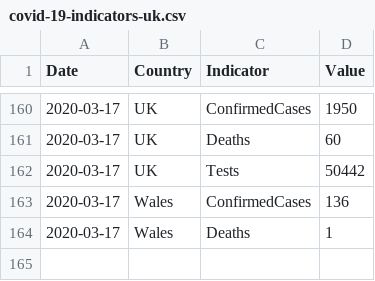
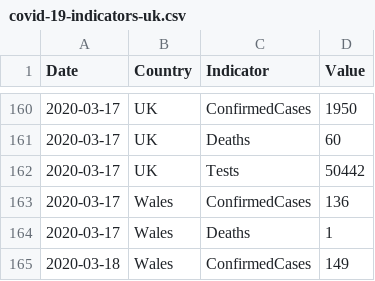
Before and after one commit to tomwhite/covid-19-uk-data, a CSV file: data/covid-19-indicators-uk.csv, drawn as a sheet; only a part is shown, gaps mark what is left out.

Commit message:
Update for 2020-03-18 for Wales (total only)

```diff
--- a/data/covid-19-indicators-uk.csv
+++ b/data/covid-19-indicators-uk.csv
@@ -164 +164,2 @@ Date,Country,Indicator,Value
 2020-03-17,Wales,Deaths,1
+2020-03-18,Wales,ConfirmedCases,149
```
Also changed, not shown: 3 other files.
